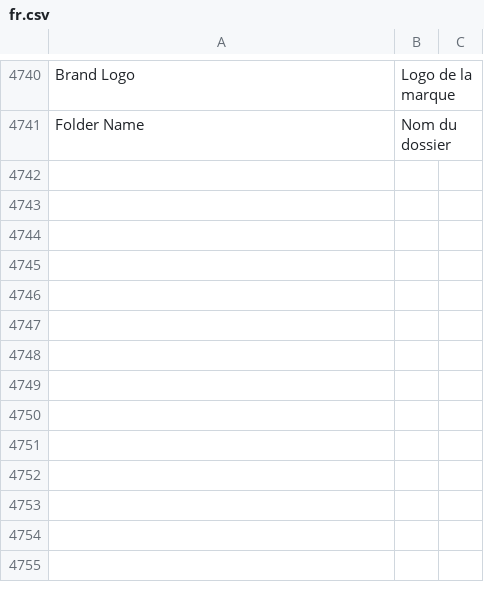
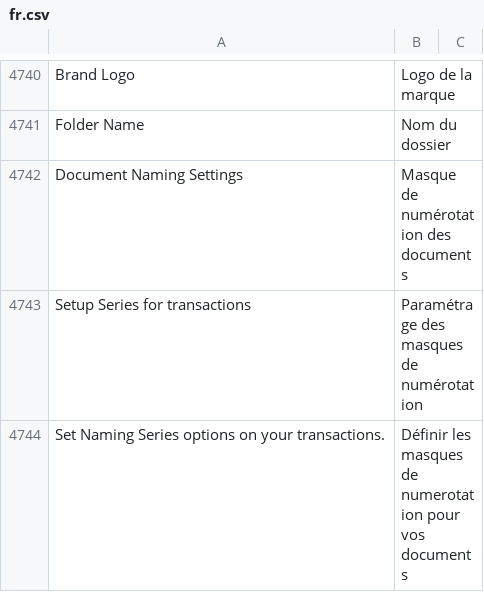
Before and after one commit to meichthys/frappe, a CSV file: frappe/translations/fr.csv, drawn as a sheet; only a part is shown, gaps mark what is left out; the diff covers the shown part only; the diff names each change by its address in the sheet, - before the commit and + after, or states it on an @@ line.

Commit message:
chores: update French translation

```diff
--- a/frappe/translations/fr.csv
+++ b/frappe/translations/fr.csv
+row 4742: Document Naming Settings | Masque de numérotation des documents
+row 4743: Setup Series for transactions | Paramétrage des masques de numérotation
+row 4744: Set Naming Series options on your transactions. | Définir les masques de numerotation pour vos documents
```
Also changed, not shown: 2 added rows and 4 edited cells elsewhere in this file.
